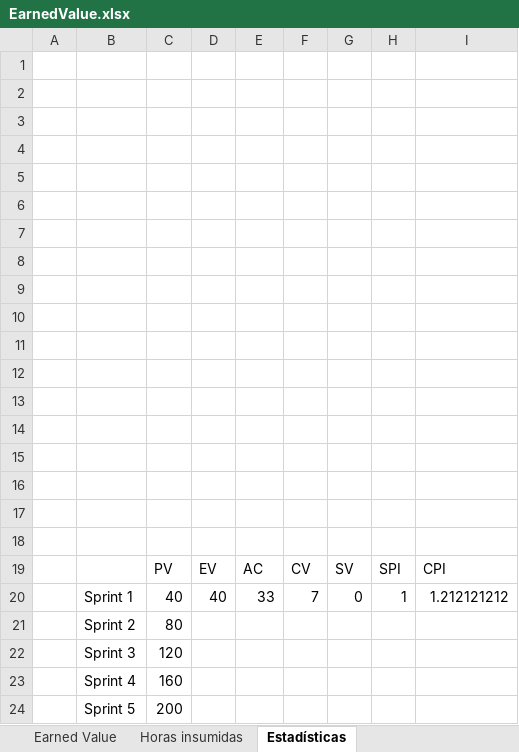
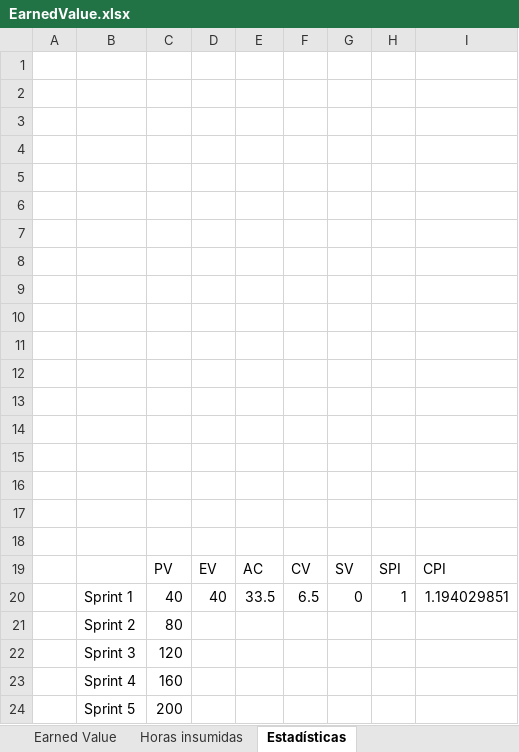
Before and after one commit to nicohen/bob-patinho, an Excel workbook: Documentacion/Minutas e informes/EarnedValue.xlsx, sheet Estadísticas, drawn as a sheet; values as stored, in another font and other column widths than the file's, no borders; charts and pictures not drawn; the diff names each change by its address in the sheet, - before the commit and + after, or states it on an @@ line.

```diff
--- a/Documentacion/Minutas e informes/EarnedValue.xlsx (sheet Estadísticas)
+++ b/Documentacion/Minutas e informes/EarnedValue.xlsx (sheet Estadísticas)
-E20: 33
+E20: 33.5
-F20: 7
+F20: 6.5
-I20: 1.212121212
+I20: 1.194029851
```
Also changed, not shown: sheet Earned Value, sheet Horas insumidas, charts or pictures, 2 other files.
